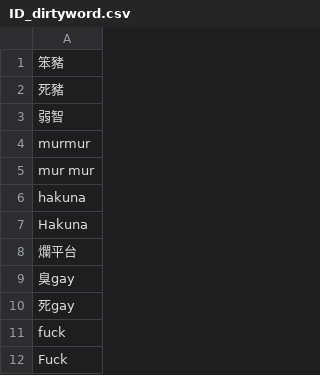
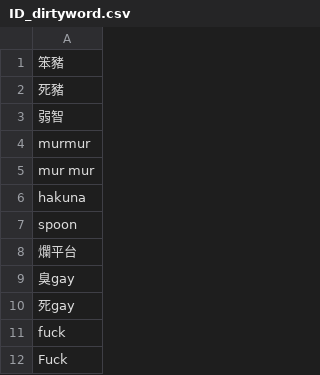
Before and after one commit to DanielSu17/17vpn, a CSV file: envs/prod/wave/dirtyword/ID_dirtyword.csv, drawn as a sheet; only a part is shown.

Commit message:
julieyeh@17.media - wave/dirtyword/ID_dirtyword.csv

```diff
--- a/envs/prod/wave/dirtyword/ID_dirtyword.csv
+++ b/envs/prod/wave/dirtyword/ID_dirtyword.csv
@@ -6,3 +6,3 @@ mur mur
 hakuna
-Hakuna
+spoon
 爛平台
```
